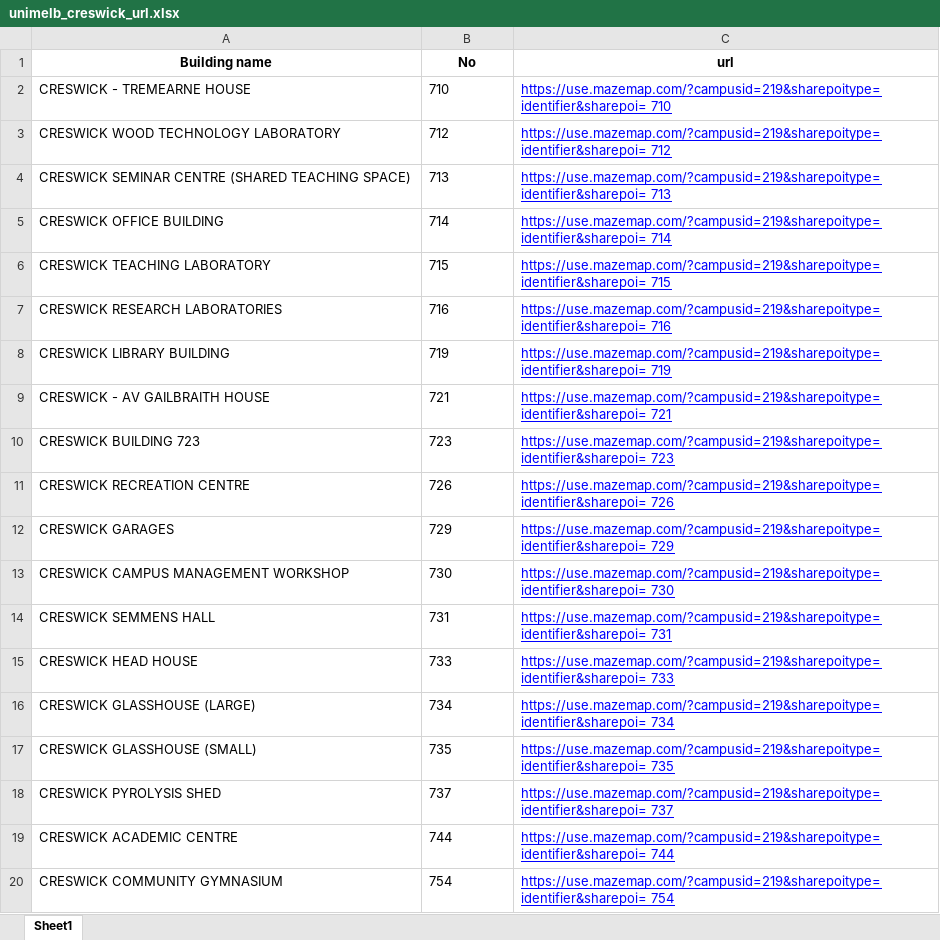
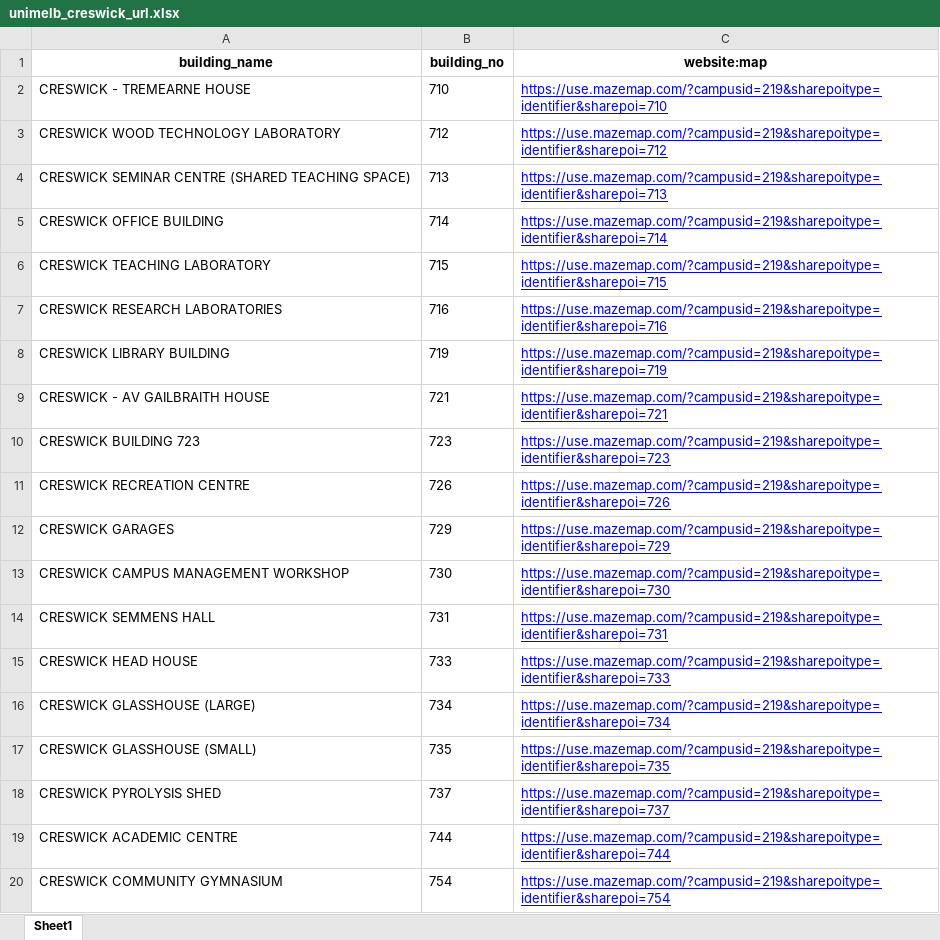
Before and after one commit to is0xjh25/hyperlink-pasting, an Excel workbook: Mapping/unimelb_creswick_url.xlsx, sheet Sheet1, drawn as a sheet; values as stored, in another font and other column widths than the file's, no borders; removed rows and columns are numbered as before the commit, all else as after; the diff names each change by its address in the sheet, - before the commit and + after, or states it on an @@ line.

```diff
--- a/Mapping/unimelb_creswick_url.xlsx (sheet Sheet1)
+++ b/Mapping/unimelb_creswick_url.xlsx (sheet Sheet1)
-row 1: Building name | No | url
+row 1: building_name | building_no | website:map
-C2: https://use.mazemap.com/?campusid=219&sharepoitype=identifier&sharepoi= 710
+C2: https://use.mazemap.com/?campusid=219&sharepoitype=identifier&sharepoi=710
-C3: https://use.mazemap.com/?campusid=219&sharepoitype=identifier&sharepoi= 712
+C3: https://use.mazemap.com/?campusid=219&sharepoitype=identifier&sharepoi=712
-C4: https://use.mazemap.com/?campusid=219&sharepoitype=identifier&sharepoi= 713
+C4: https://use.mazemap.com/?campusid=219&sharepoitype=identifier&sharepoi=713
-C5: https://use.mazemap.com/?campusid=219&sharepoitype=identifier&sharepoi= 714
+C5: https://use.mazemap.com/?campusid=219&sharepoitype=identifier&sharepoi=714
-C6: https://use.mazemap.com/?campusid=219&sharepoitype=identifier&sharepoi= 715
+C6: https://use.mazemap.com/?campusid=219&sharepoitype=identifier&sharepoi=715
-C7: https://use.mazemap.com/?campusid=219&sharepoitype=identifier&sharepoi= 716
+C7: https://use.mazemap.com/?campusid=219&sharepoitype=identifier&sharepoi=716
-C8: https://use.mazemap.com/?campusid=219&sharepoitype=identifier&sharepoi= 719
+C8: https://use.mazemap.com/?campusid=219&sharepoitype=identifier&sharepoi=719
-C9: https://use.mazemap.com/?campusid=219&sharepoitype=identifier&sharepoi= 721
+C9: https://use.mazemap.com/?campusid=219&sharepoitype=identifier&sharepoi=721
-C10: https://use.mazemap.com/?campusid=219&sharepoitype=identifier&sharepoi= 723
+C10: https://use.mazemap.com/?campusid=219&sharepoitype=identifier&sharepoi=723
-C11: https://use.mazemap.com/?campusid=219&sharepoitype=identifier&sharepoi= 726
+C11: https://use.mazemap.com/?campusid=219&sharepoitype=identifier&sharepoi=726
-C12: https://use.mazemap.com/?campusid=219&sharepoitype=identifier&sharepoi= 729
+C12: https://use.mazemap.com/?campusid=219&sharepoitype=identifier&sharepoi=729
-C13: https://use.mazemap.com/?campusid=219&sharepoitype=identifier&sharepoi= 730
+C13: https://use.mazemap.com/?campusid=219&sharepoitype=identifier&sharepoi=730
-C14: https://use.mazemap.com/?campusid=219&sharepoitype=identifier&sharepoi= 731
+C14: https://use.mazemap.com/?campusid=219&sharepoitype=identifier&sharepoi=731
-C15: https://use.mazemap.com/?campusid=219&sharepoitype=identifier&sharepoi= 733
+C15: https://use.mazemap.com/?campusid=219&sharepoitype=identifier&sharepoi=733
-C16: https://use.mazemap.com/?campusid=219&sharepoitype=identifier&sharepoi= 734
+C16: https://use.mazemap.com/?campusid=219&sharepoitype=identifier&sharepoi=734
-C17: https://use.mazemap.com/?campusid=219&sharepoitype=identifier&sharepoi= 735
+C17: https://use.mazemap.com/?campusid=219&sharepoitype=identifier&sharepoi=735
-C18: https://use.mazemap.com/?campusid=219&sharepoitype=identifier&sharepoi= 737
+C18: https://use.mazemap.com/?campusid=219&sharepoitype=identifier&sharepoi=737
-C19: https://use.mazemap.com/?campusid=219&sharepoitype=identifier&sharepoi= 744
+C19: https://use.mazemap.com/?campusid=219&sharepoitype=identifier&sharepoi=744
-C20: https://use.mazemap.com/?campusid=219&sharepoitype=identifier&sharepoi= 754
+C20: https://use.mazemap.com/?campusid=219&sharepoitype=identifier&sharepoi=754
```
Also changed, not shown: Mapping/unimelb_burnley_url.xlsx, Mapping/unimelb_dookie_url.xlsx, 4 other files.
